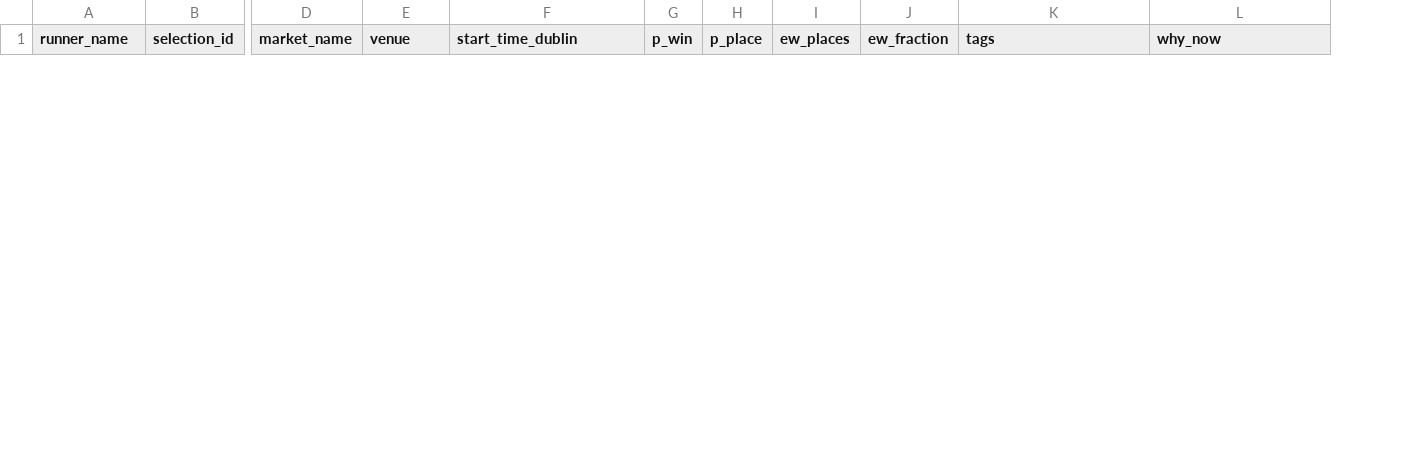
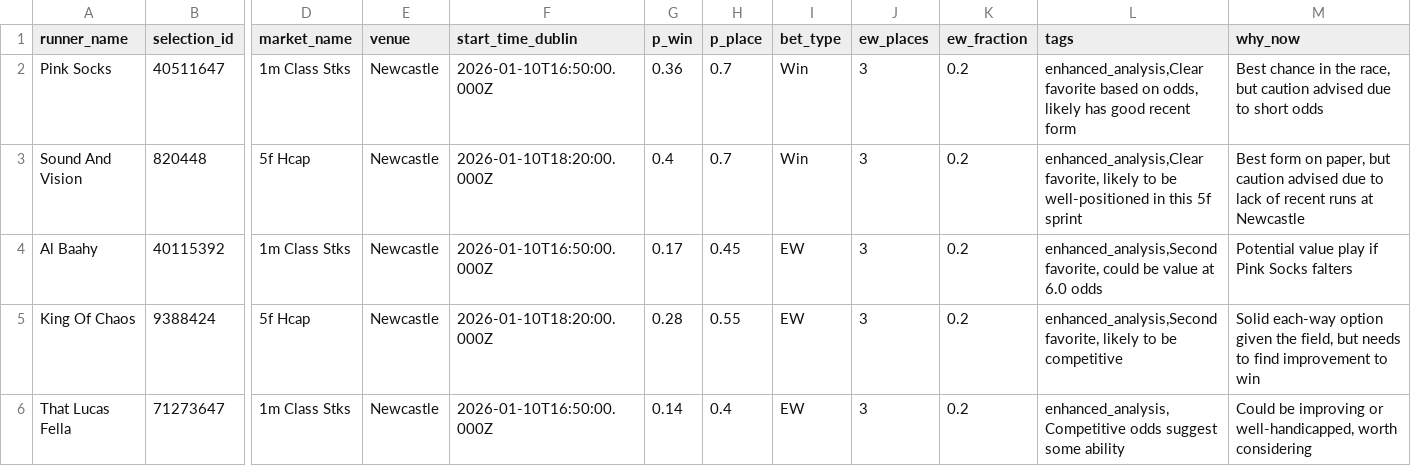
Before and after one commit to cmccar09/SureBet, a CSV file: today_picks.csv, drawn as a sheet; only a part is shown, gaps mark what is left out; rows hold the shown columns only; the diff covers the shown part only; the diff names each change by its address in the sheet, - before the commit and + after, or states it on an @@ line.

```diff
--- a/today_picks.csv
+++ b/today_picks.csv
+column I (bet_type), empty
+row 2: Pink Socks | 40511647 | 1m Class Stks | Newcastle | 2026-01-10T16:50:00.000Z | 0.36 | 0.7 | Win | 3 | 0.2 | enhanced_analysis,Clear favorite based on odds, likely has good recent form | Best chance in the race, but caution advised due to short odds
+row 3: Sound And Vision | 820448 | 5f Hcap | Newcastle | 2026-01-10T18:20:00.000Z | 0.4 | 0.7 | Win | 3 | 0.2 | enhanced_analysis,Clear favorite, likely to be well-positioned in this 5f sprint | Best form on paper, but caution advised due to lack of recent runs at Newcastle
+row 4: Al Baahy | 40115392 | 1m Class Stks | Newcastle | 2026-01-10T16:50:00.000Z | 0.17 | 0.45 | EW | 3 | 0.2 | enhanced_analysis,Second favorite, could be value at 6.0 odds | Potential value play if Pink Socks falters
+row 5: King Of Chaos | 9388424 | 5f Hcap | Newcastle | 2026-01-10T18:20:00.000Z | 0.28 | 0.55 | EW | 3 | 0.2 | enhanced_analysis,Second favorite, likely to be competitive | Solid each-way option given the field, but needs to find improvement to win
+row 6: That Lucas Fella | 71273647 | 1m Class Stks | Newcastle | 2026-01-10T16:50:00.000Z | 0.14 | 0.4 | EW | 3 | 0.2 | enhanced_analysis,Competitive odds suggest some ability | Could be improving or well-handicapped, worth considering
```
Also changed, not shown: 5 removed rows elsewhere in this file, 15 other files.
